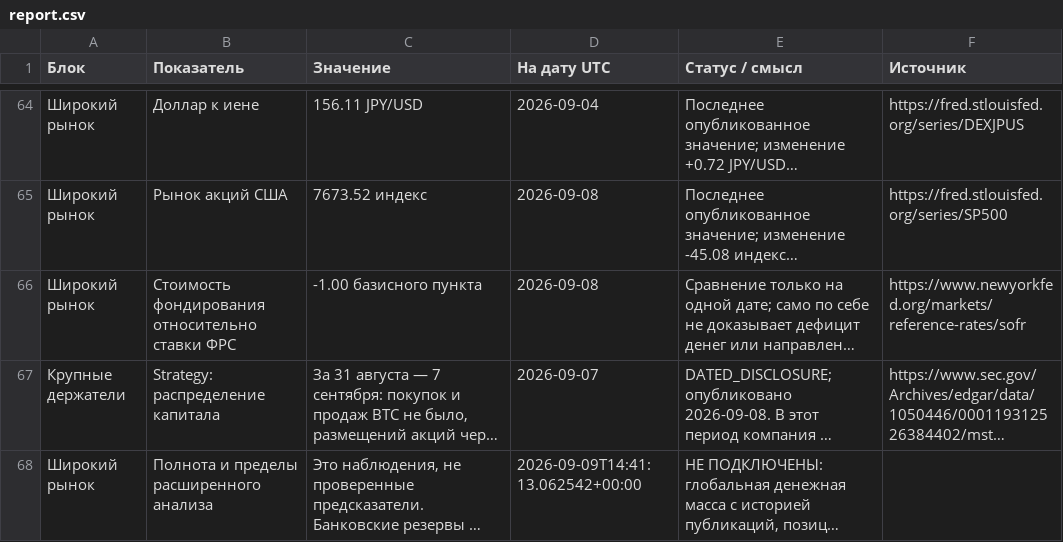
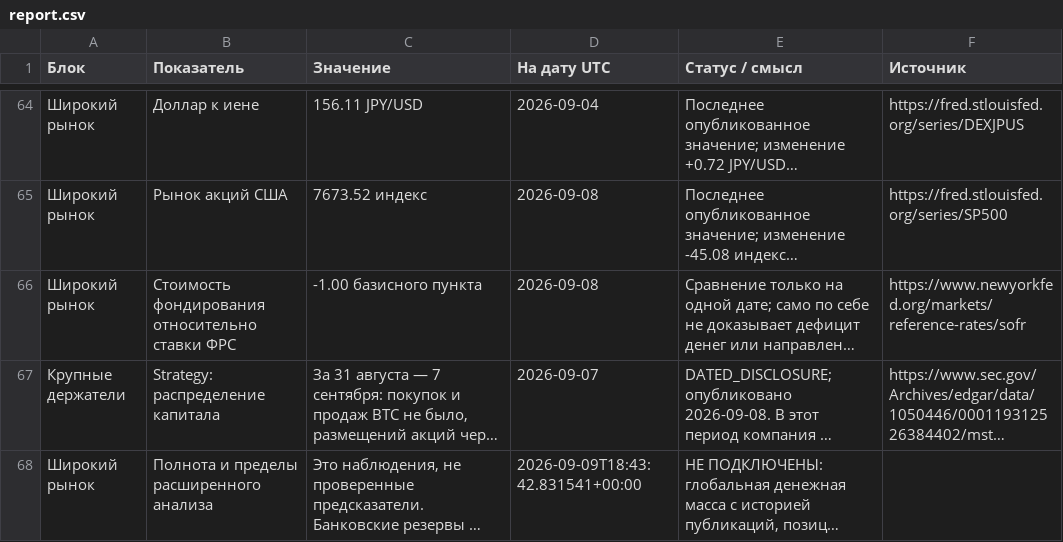
Before and after one commit to dmitrii-kalashnikov/btcusdt, a CSV file: live/report.csv, drawn as a sheet; only a part is shown, gaps mark what is left out; long unchanged cells end in …; the diff covers the shown part only; the diff names each change by its address in the sheet, - before the commit and + after, or states it on an @@ line.

```diff
--- a/live/report.csv
+++ b/live/report.csv
-D68 (На дату UTC): 2026-09-09T14:41:13.062542+00:00
+D68 (На дату UTC): 2026-09-09T18:43:42.831541+00:00
```
Also changed, not shown: 25 edited cells elsewhere in this file, 1 other file.
